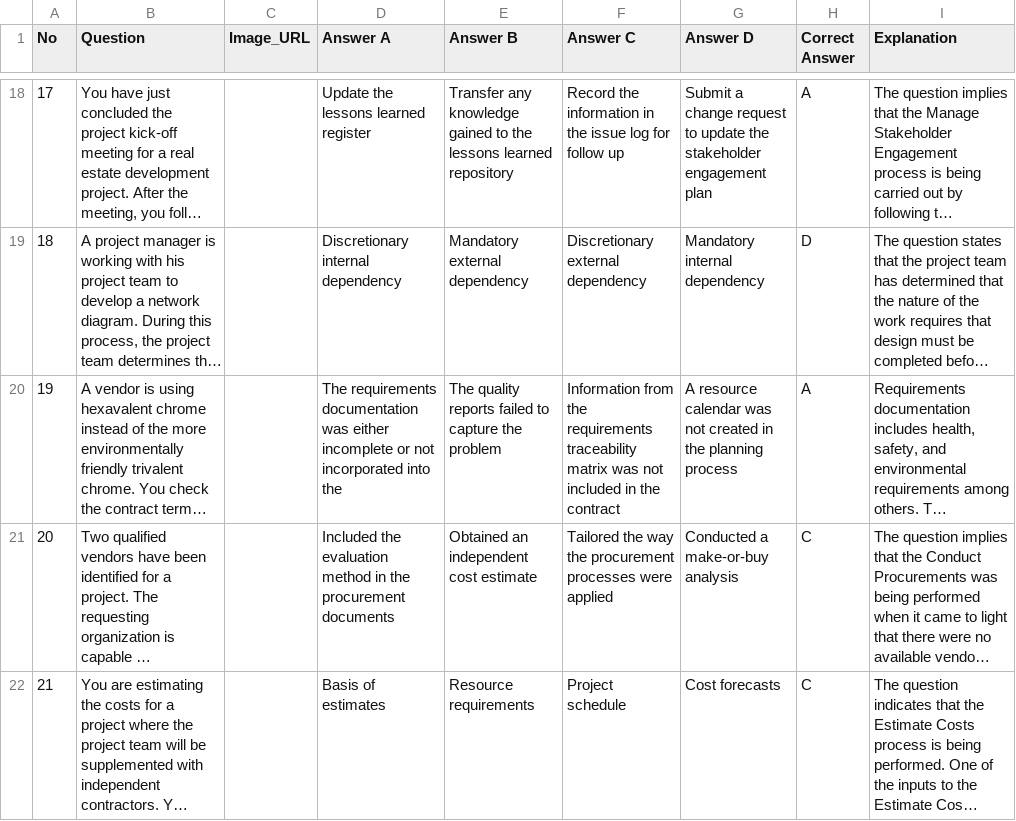
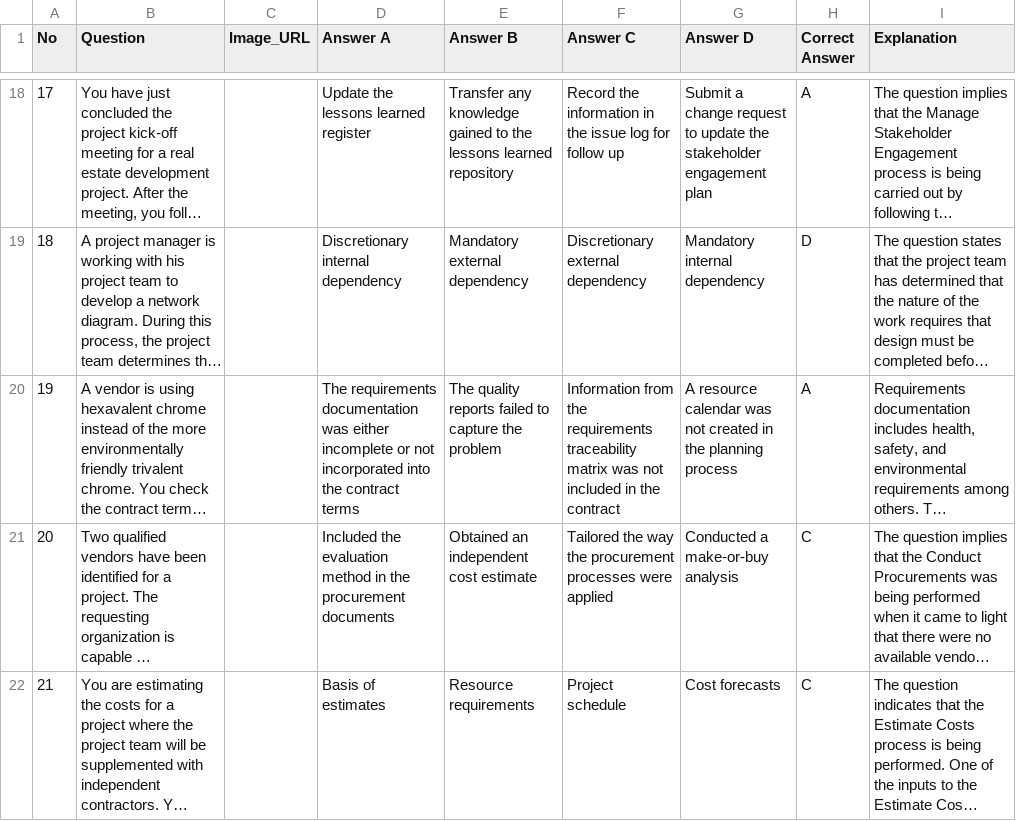
Before and after one commit to tiensu/pmp_study_app, a CSV file: pdf_to_csv/csv/PMP_Exam_Simulator_05_(1-200).csv, drawn as a sheet; only a part is shown, gaps mark what is left out; long unchanged cells end in …; the diff covers the shown part only; the diff names each change by its address in the sheet, - before the commit and + after, or states it on an @@ line.

```diff
--- a/pdf_to_csv/csv/PMP_Exam_Simulator_05_(1-200).csv
+++ b/pdf_to_csv/csv/PMP_Exam_Simulator_05_(1-200).csv
-D20 (Answer A): …into the
+D20 (Answer A): …into the contract terms
```
Also changed, not shown: 16 edited cells elsewhere in this file, 1 other file.
